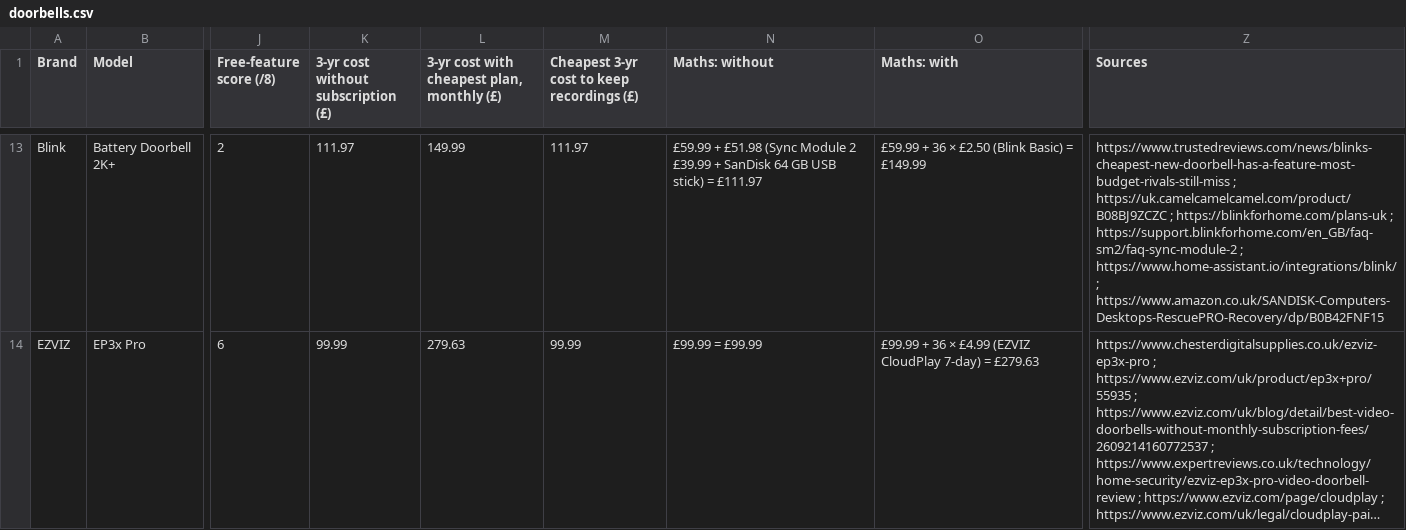
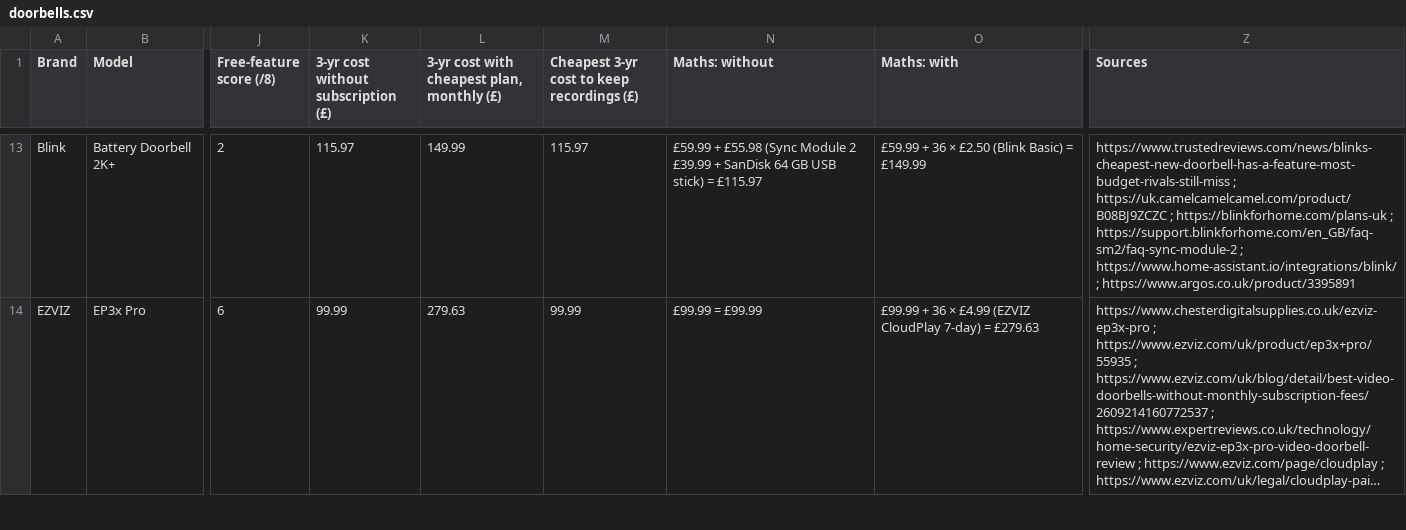
Before and after one commit to lydenyardley/subfree-uk, a CSV file: data/doorbells.csv, drawn as a sheet; only a part is shown, gaps mark what is left out; long unchanged cells end in …; the diff covers the shown part only; the diff names each change by its address in the sheet, - before the commit and + after, or states it on an @@ line.

Commit message:
fix(prices): source accessories and aqara from uk retailers
Card and stick now priced at Argos, Arlo SmartHub at the Arlo UK
store, Aqara G4 at EasyGates. Sync Module 2 stays at its RRP.

```diff
--- a/data/doorbells.csv
+++ b/data/doorbells.csv
-K13: 111.97
+K13: 115.97
-M13: 111.97
+M13: 115.97
-N13 (Maths: without): £59.99 + £51.98 (Sync Module 2 £39.99 + SanDisk 64 GB USB stick) = £111.97
+N13 (Maths: without): £59.99 + £55.98 (Sync Module 2 £39.99 + SanDisk 64 GB USB stick) = £115.97
-Z13 (Sources): …https://www.home-assistant.io/integrations/blink/ ; https://www.amazon.co.uk/SANDISK-Computers-Desktops-RescuePRO-Recovery/dp/B0B42FNF15
+Z13 (Sources): …https://www.home-assistant.io/integrations/blink/ ; https://www.argos.co.uk/product/3395891
```
Also changed, not shown: 40 edited cells elsewhere in this file, 6 other files.
